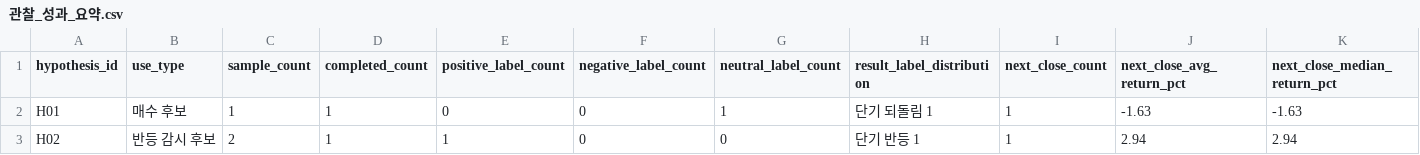
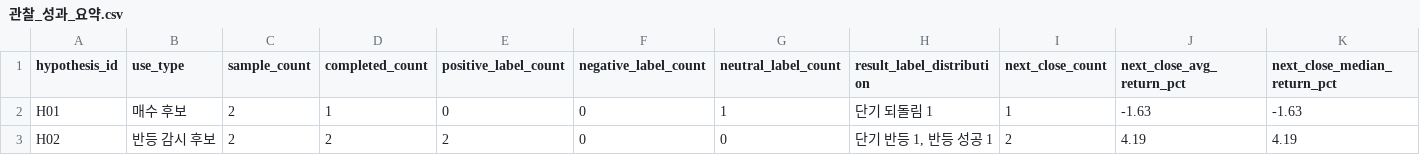
Before and after one commit to Lee-D-S/stock-signal-lab, a CSV file: ai 주가 변동 원인 분석/08_관찰기록/관찰_성과_요약.csv, drawn as a sheet; only a part is shown; the diff names each change by its address in the sheet, - before the commit and + after, or states it on an @@ line.

```diff
--- a/ai 주가 변동 원인 분석/08_관찰기록/관찰_성과_요약.csv
+++ b/ai 주가 변동 원인 분석/08_관찰기록/관찰_성과_요약.csv
-C2 (sample_count): 1
+C2 (sample_count): 2
-D3 (completed_count): 1
+D3 (completed_count): 2
-E3 (positive_label_count): 1
+E3 (positive_label_count): 2
-H3 (result_label_distribution): 단기 반등 1
+H3 (result_label_distribution): 단기 반등 1, 반등 성공 1
-I3 (next_close_count): 1
+I3 (next_close_count): 2
-J3 (next_close_avg_return_pct): 2.94
+J3 (next_close_avg_return_pct): 4.19
-K3 (next_close_median_return_pct): 2.94
+K3 (next_close_median_return_pct): 4.19
```
Also changed, not shown: ai 주가 변동 원인 분석/07_전략신호/거래대금_상위_유니버스.csv, ai 주가 변동 원인 분석/07_전략신호/관심종목_시그널_스캔.csv, 27 other files.
